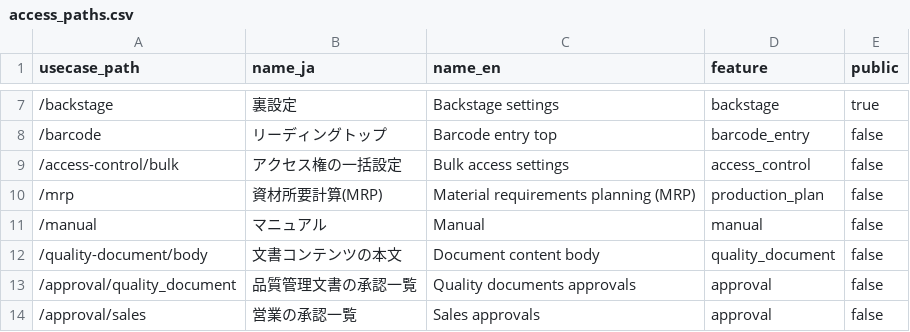
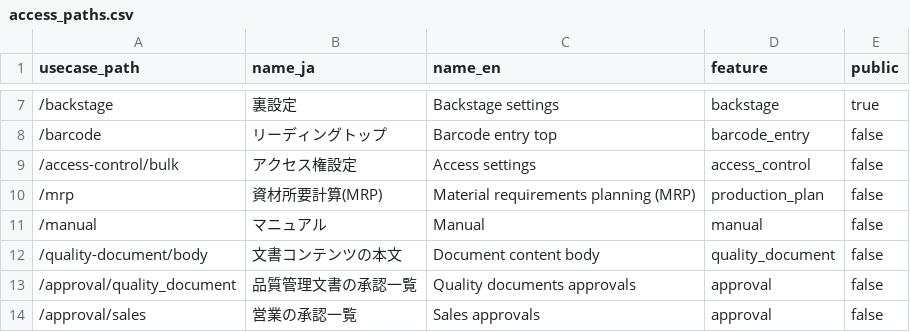
Before and after one commit to okpnet/flutter-pms, a CSV file: apps/pms_app/doc/contents/access_paths.csv, drawn as a sheet; only a part is shown, gaps mark what is left out.

Commit message:
C3 順6: アクセス権設定に改名し、部署・担当者・実効を 1 画面にまとめた。台帳はメニューから外して画面の下から開く。テスト追加

```diff
--- a/apps/pms_app/doc/contents/access_paths.csv
+++ b/apps/pms_app/doc/contents/access_paths.csv
@@ -8,3 +8,3 @@ usecase_path,name_ja,name_en,feature,public
 /barcode,リーディングトップ,Barcode entry top,barcode_entry,false
-/access-control/bulk,アクセス権の一括設定,Bulk access settings,access_control,false
+/access-control/bulk,アクセス権設定,Access settings,access_control,false
 /mrp,資材所要計算(MRP),Material requirements planning (MRP),production_plan,false
```
Also changed, not shown: 15 other files.
